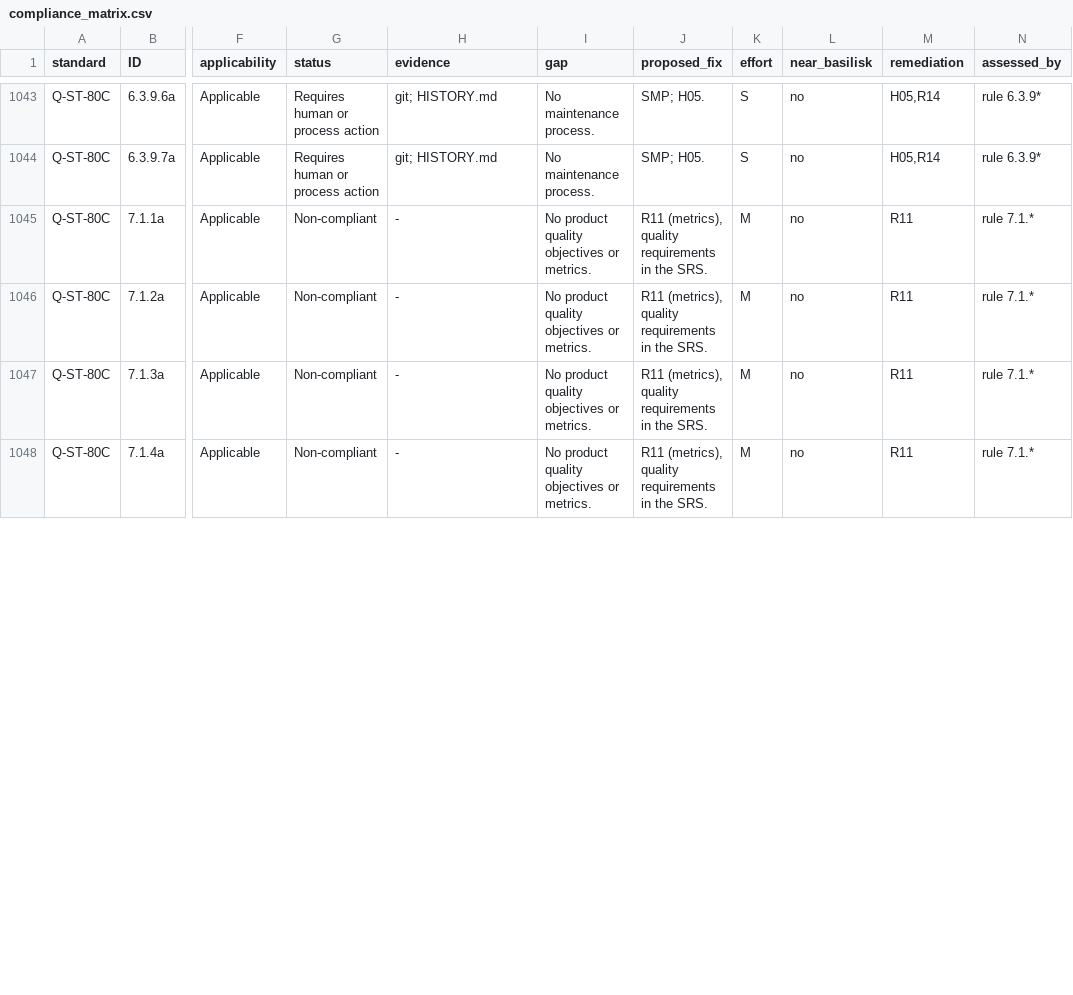
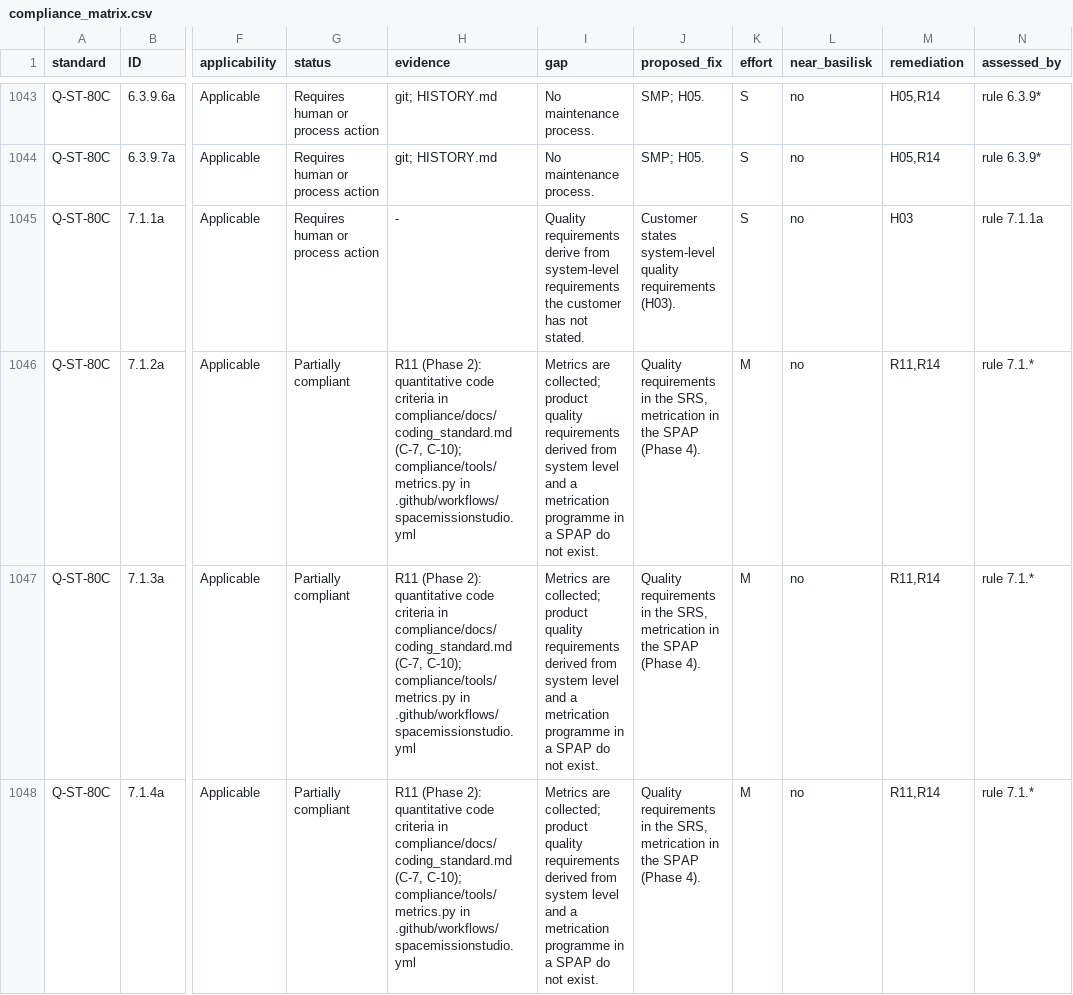
Before and after one commit to 0h3xn4/basilisk-spacemissionstudio, a CSV file: SpaceMissionStudio/compliance/compliance_matrix.csv, drawn as a sheet; only a part is shown, gaps mark what is left out; the diff covers the shown part only; the diff names each change by its address in the sheet, - before the commit and + after, or states it on an @@ line.

```diff
--- a/SpaceMissionStudio/compliance/compliance_matrix.csv
+++ b/SpaceMissionStudio/compliance/compliance_matrix.csv
-G1045 (status): Non-compliant
+G1045 (status): Requires human or process action
-I1045 (gap): No product quality objectives or metrics.
+I1045 (gap): Quality requirements derive from system-level requirements the customer has not stated.
-J1045 (proposed_fix): R11 (metrics), quality requirements in the SRS.
+J1045 (proposed_fix): Customer states system-level quality requirements (H03).
-K1045 (effort): M
+K1045 (effort): S
-M1045 (remediation): R11
+M1045 (remediation): H03
-N1045 (assessed_by): rule 7.1.*
+N1045 (assessed_by): rule 7.1.1a
-G1046:G1048 (status): Non-compliant
+G1046:G1048 (status): Partially compliant
-H1046:H1048 (evidence): -
+H1046:H1048 (evidence): R11 (Phase 2): quantitative code criteria in compliance/docs/coding_standard.md (C-7, C-10); compliance/tools/metrics.py in .github/workflows/spacemissionstudio.yml
-I1046:I1048 (gap): No product quality objectives or metrics.
+I1046:I1048 (gap): Metrics are collected; product quality requirements derived from system level and a metrication programme in a SPAP do not exist.
-J1046:J1048 (proposed_fix): R11 (metrics), quality requirements in the SRS.
+J1046:J1048 (proposed_fix): Quality requirements in the SRS, metrication in the SPAP (Phase 4).
-M1046:M1048 (remediation): R11
+M1046:M1048 (remediation): R11,R14
```
Also changed, not shown: 126 edited cells elsewhere in this file, 6 other files.
